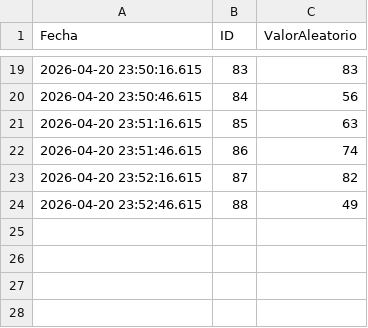
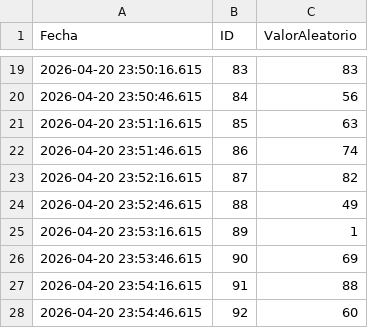
Before and after one commit to saavedra990625-arch/ESP-Pruebas, a CSV file: datos/reporte_esp32.csv, drawn as a sheet; only a part is shown, gaps mark what is left out.

Commit message:
Sincronización de datos pendientes

```diff
--- a/datos/reporte_esp32.csv
+++ b/datos/reporte_esp32.csv
@@ -24 +24,5 @@ Fecha,ID,ValorAleatorio
 2026-04-20 23:52:46.615,88,49
+2026-04-20 23:53:16.615,89,1
+2026-04-20 23:53:46.615,90,69
+2026-04-20 23:54:16.615,91,88
+2026-04-20 23:54:46.615,92,60
```
